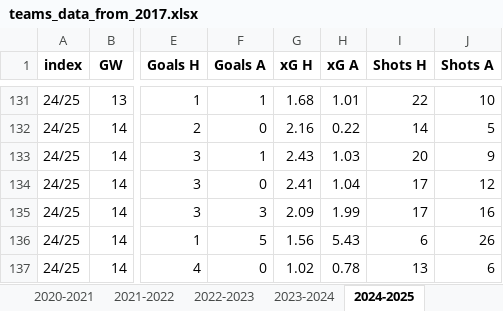
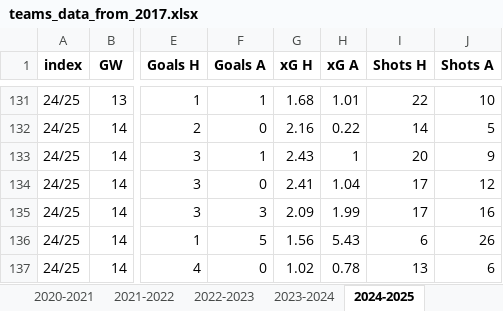
Before and after one commit to ghassenSW/FPL_twitter_autopost, an Excel workbook: teams_data_from_2017.xlsx, sheet 2024-2025, drawn as a sheet; only a part is shown, gaps mark what is left out; values as stored, in another font and other column widths than the file's, no borders; the diff names each change by its address in the sheet, - before the commit and + after, or states it on an @@ line.

```diff
--- a/teams_data_from_2017.xlsx (sheet 2024-2025)
+++ b/teams_data_from_2017.xlsx (sheet 2024-2025)
-H133 (xG A): 1.03
+H133 (xG A): 1
```
